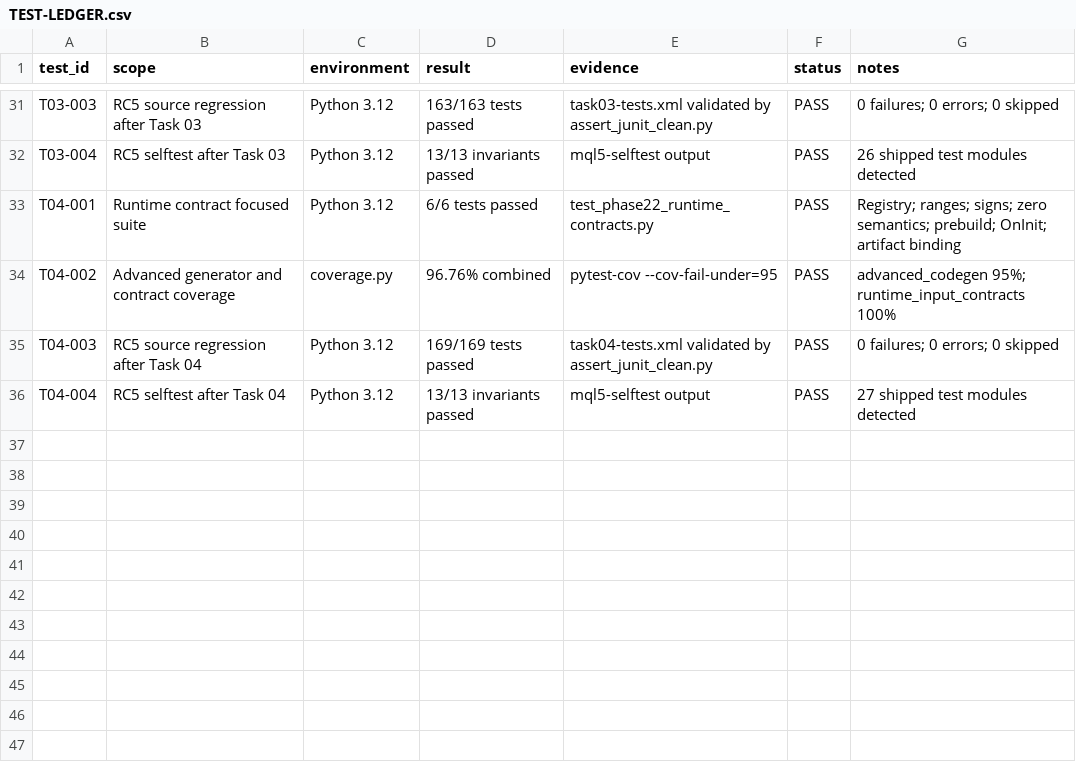
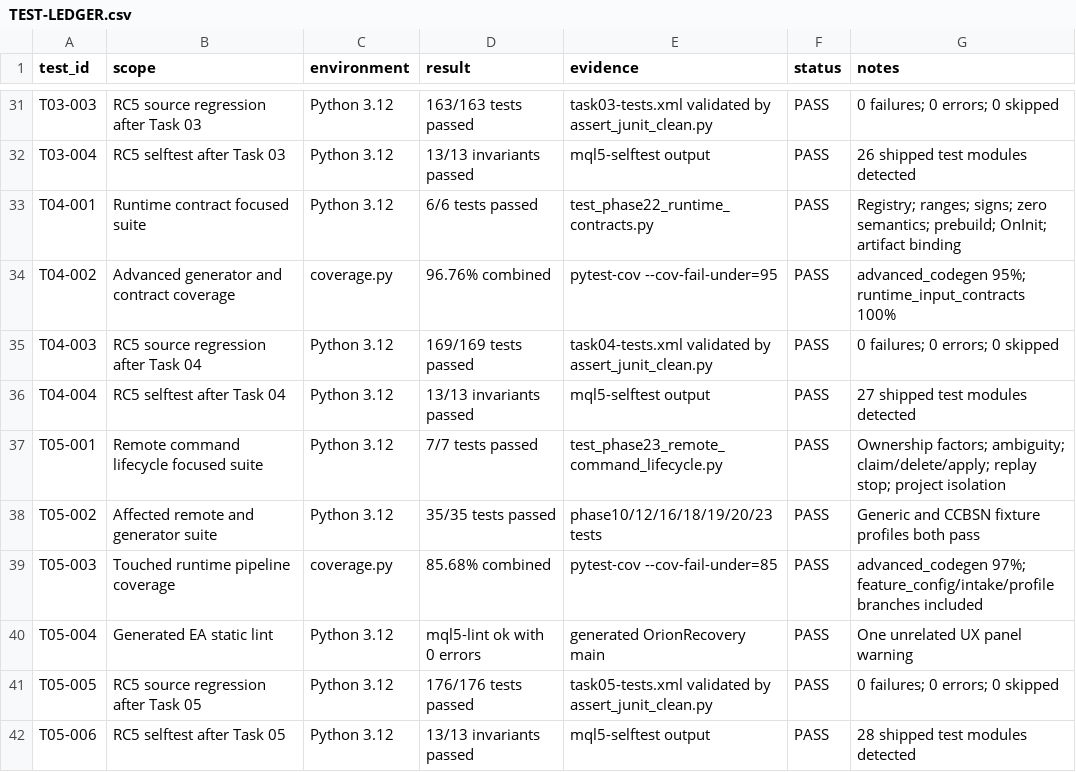
Before and after one commit to hoaithivo0511-eng/VibeCodeKit-MQL5-EA, a CSV file: docs/release/v3.3.0rc5/TEST-LEDGER.csv, drawn as a sheet; only a part is shown, gaps mark what is left out; the diff names each change by its address in the sheet, - before the commit and + after, or states it on an @@ line.

Commit message:
fix(commands): make remote actions replay-safe

```diff
--- a/docs/release/v3.3.0rc5/TEST-LEDGER.csv
+++ b/docs/release/v3.3.0rc5/TEST-LEDGER.csv
+row 37: T05-001 | Remote command lifecycle focused suite | Python 3.12 | 7/7 tests passed | test_phase23_remote_command_lifecycle.py | PASS | Ownership factors; ambiguity; claim/delete/apply; replay stop; project isolation
+row 38: T05-002 | Affected remote and generator suite | Python 3.12 | 35/35 tests passed | phase10/12/16/18/19/20/23 tests | PASS | Generic and CCBSN fixture profiles both pass
+row 39: T05-003 | Touched runtime pipeline coverage | coverage.py | 85.68% combined | pytest-cov --cov-fail-under=85 | PASS | advanced_codegen 97%; feature_config/intake/profile branches included
+row 40: T05-004 | Generated EA static lint | Python 3.12 | mql5-lint ok with 0 errors | generated OrionRecovery main | PASS | One unrelated UX panel warning
+row 41: T05-005 | RC5 source regression after Task 05 | Python 3.12 | 176/176 tests passed | task05-tests.xml validated by assert_junit_clean.py | PASS | 0 failures; 0 errors; 0 skipped
+row 42: T05-006 | RC5 selftest after Task 05 | Python 3.12 | 13/13 invariants passed | mql5-selftest output | PASS | 28 shipped test modules detected
```
Also changed, not shown: docs/release/v3.3.0rc5/REQUIREMENTS.csv, 17 other files.
